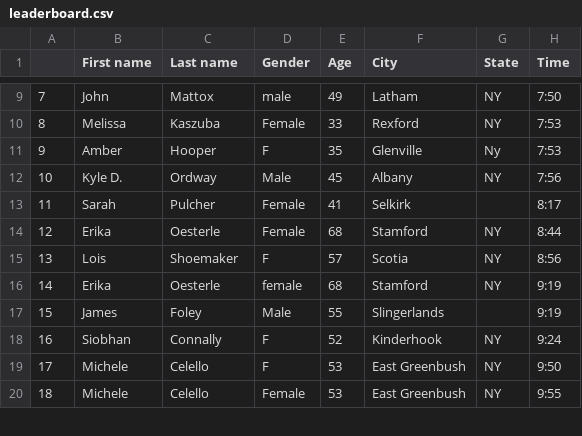
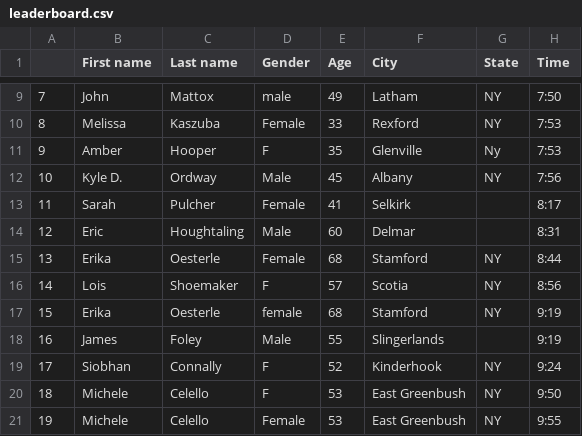
Before and after one commit to bnorthan/VirtualColonieMile, a CSV file: leaderboard.csv, drawn as a sheet; only a part is shown, gaps mark what is left out; addresses are those after the commit; the diff names each change by its address in the sheet, - before the commit and + after, or states it on an @@ line.

```diff
--- a/leaderboard.csv
+++ b/leaderboard.csv
+row 14: 12 | Eric | Houghtaling | Male | 60 | Delmar |  | 8:31
@@ column A renumbered from row 15 down @@
```
Also changed, not shown: 2 other files.
